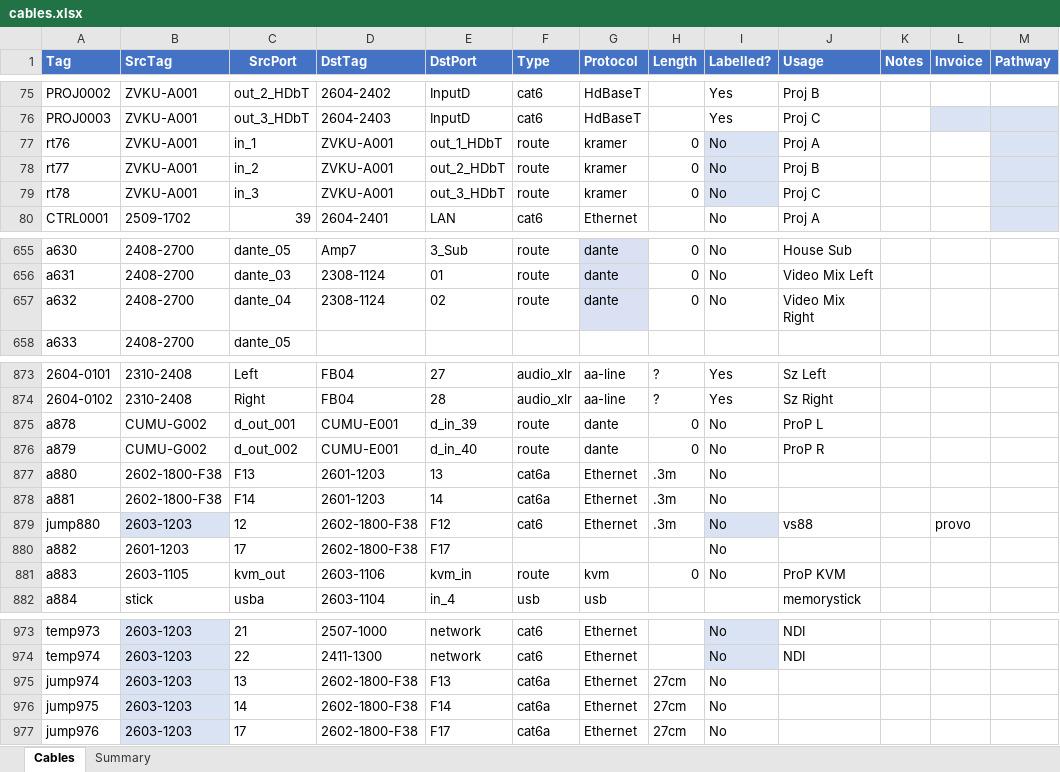
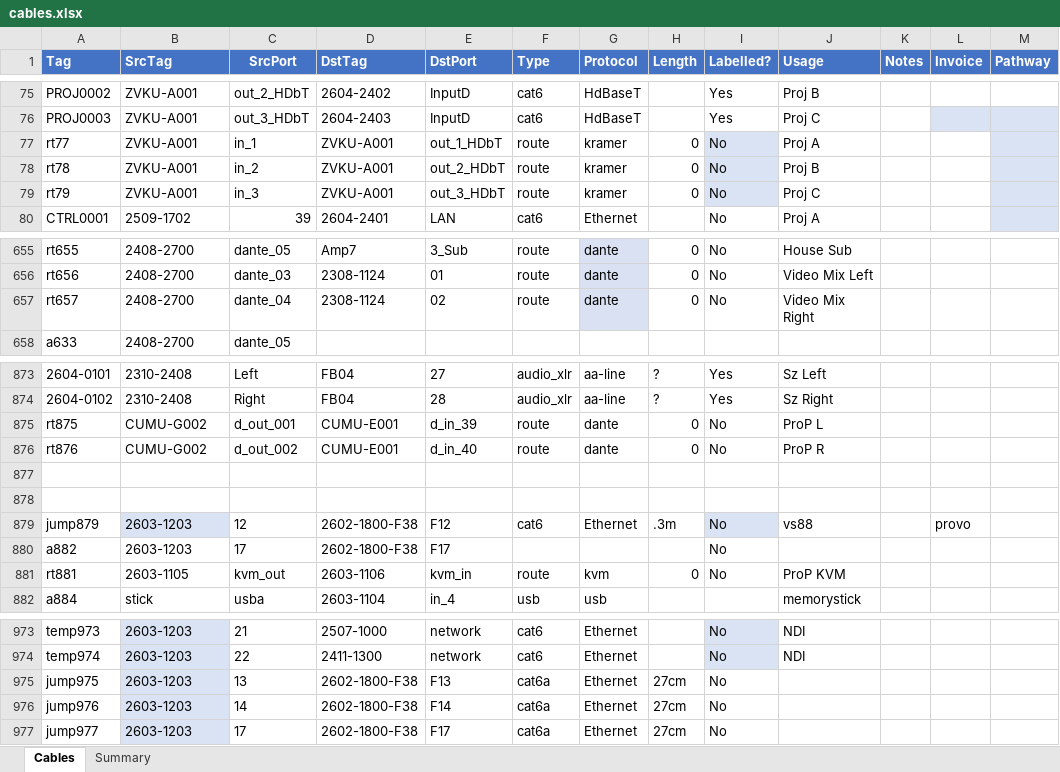
Before and after one commit to avmaint/uacdata, an Excel workbook: cables.xlsx, sheet Cables, drawn as a sheet; only a part is shown, gaps mark what is left out; values as stored, in another font and other column widths than the file's, no borders; table styles not drawn; removed rows and columns are numbered as before the commit, all else as after; the diff covers the shown part only; the diff names each change by its address in the sheet, - before the commit and + after, or states it on an @@ line.

Commit message:
data cleanup - routes

```diff
--- a/cables.xlsx (sheet Cables)
+++ b/cables.xlsx (sheet Cables)
-row 77: rt76 | ZVKU-A001 | in_1 | ZVKU-A001 | out_1_HDbT | route | kramer | 0 | No | Proj A
-C77 (SrcPort): in_2
+C77 (SrcPort): in_1
-E77 (DstPort): out_2_HDbT
+E77 (DstPort): out_1_HDbT
-J77 (Usage): Proj B
+J77 (Usage): Proj A
-C78 (SrcPort): in_3
+C78 (SrcPort): in_2
-E78 (DstPort): out_3_HDbT
+E78 (DstPort): out_2_HDbT
-J78 (Usage): Proj C
+J78 (Usage): Proj B
+row 79: rt79 | ZVKU-A001 | in_3 | ZVKU-A001 | out_3_HDbT | route | kramer | 0 | No | Proj C
-A655 (Tag): a630
+A655 (Tag): rt655
-A656 (Tag): a631
+A656 (Tag): rt656
-A657 (Tag): a632
+A657 (Tag): rt657
-A875 (Tag): a878
+A875 (Tag): rt875
-A876 (Tag): a879
+A876 (Tag): rt876
-row 877: a880 | 2602-1800-F38 | F13 | 2601-1203 | 13 | cat6a | Ethernet | .3m | No
+row 877: (empty)
-row 878: a881 | 2602-1800-F38 | F14 | 2601-1203 | 14 | cat6a | Ethernet | .3m | No
+row 878: (empty)
-A879 (Tag): jump880
+A879 (Tag): jump879
-B880 (SrcTag): 2601-1203
+B880 (SrcTag): 2603-1203
-A881 (Tag): a883
+A881 (Tag): rt881
-row 975: jump974 | 2603-1203 | 13 | 2602-1800-F38 | F13 | cat6a | Ethernet | 27cm | No
-C975 (SrcPort): 14
+C975 (SrcPort): 13
-E975 (DstPort): F14
+E975 (DstPort): F13
-C976 (SrcPort): 17
+C976 (SrcPort): 14
-E976 (DstPort): F17
+E976 (DstPort): F14
+row 977: jump977 | 2603-1203 | 17 | 2602-1800-F38 | F17 | cat6a | Ethernet | 27cm | No
```
Also changed, not shown: 75 edited cells elsewhere in this sheet.
